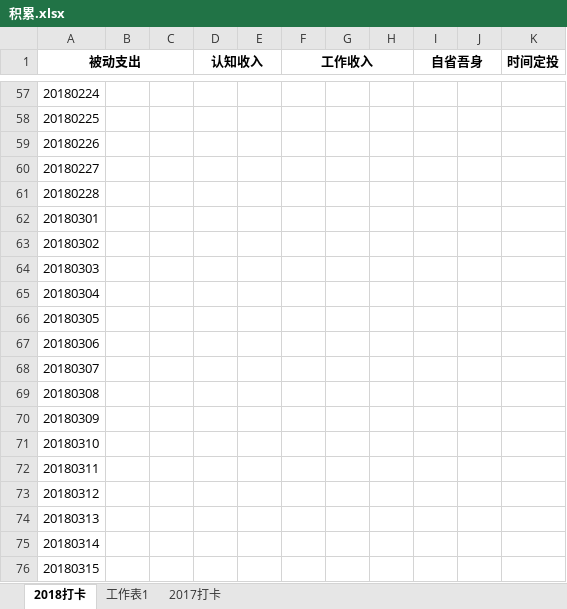
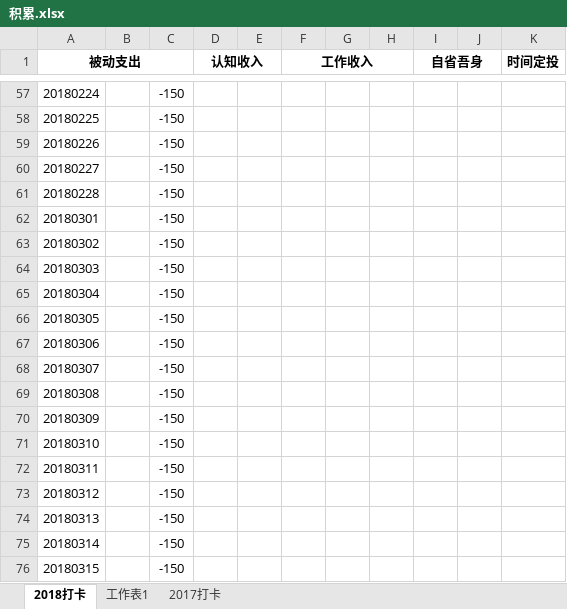
Before and after one commit to HanYouyang/GrowUp2018, an Excel workbook: 积累.xlsx, sheet 2018打卡, drawn as a sheet; only a part is shown, gaps mark what is left out; values as stored, in another font and other column widths than the file's, no borders; the diff covers the shown part only; the diff names each change by its address in the sheet, - before the commit and + after, or states it on an @@ line.

```diff
--- a/积累.xlsx (sheet 2018打卡)
+++ b/积累.xlsx (sheet 2018打卡)
-C57:C76: (empty)
+C57:C76: -150
```
Also changed, not shown: 69 edited cells elsewhere in this sheet, 8 other files.
